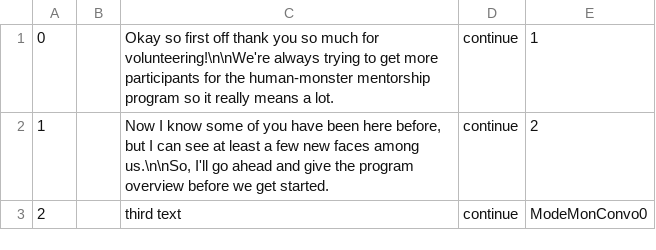
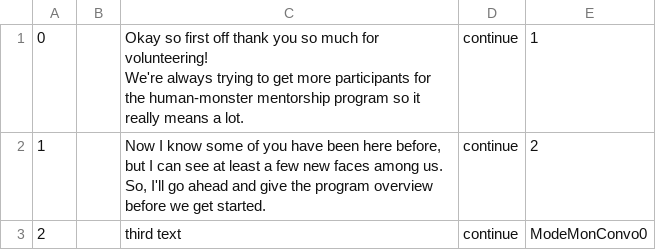
Before and after one commit to JovialKnoll/monsters, a CSV file: src/assets/text/convos/modeintroduction0.csv, drawn as a sheet.

```diff
--- a/src/assets/text/convos/modeintroduction0.csv
+++ b/src/assets/text/convos/modeintroduction0.csv
@@ -1,3 +1,7 @@
-0,,Okay so first off thank you so much for volunteering!\n\nWe're always trying to get more participants for the human-monster mentorship program so it really means a lot.,continue,1
-1,,"Now I know some of you have been here before, but I can see at least a few new faces among us.\n\nSo, I'll go ahead and give the program overview before we get started.",continue,2
+0,,"Okay so first off thank you so much for volunteering!
+
+We're always trying to get more participants for the human-monster mentorship program so it really means a lot.",continue,1
+1,,"Now I know some of you have been here before, but I can see at least a few new faces among us.
+
+So, I'll go ahead and give the program overview before we get started.",continue,2
 2,,third text,continue,ModeMonConvo0
```
Also changed, not shown: 1 other file.
